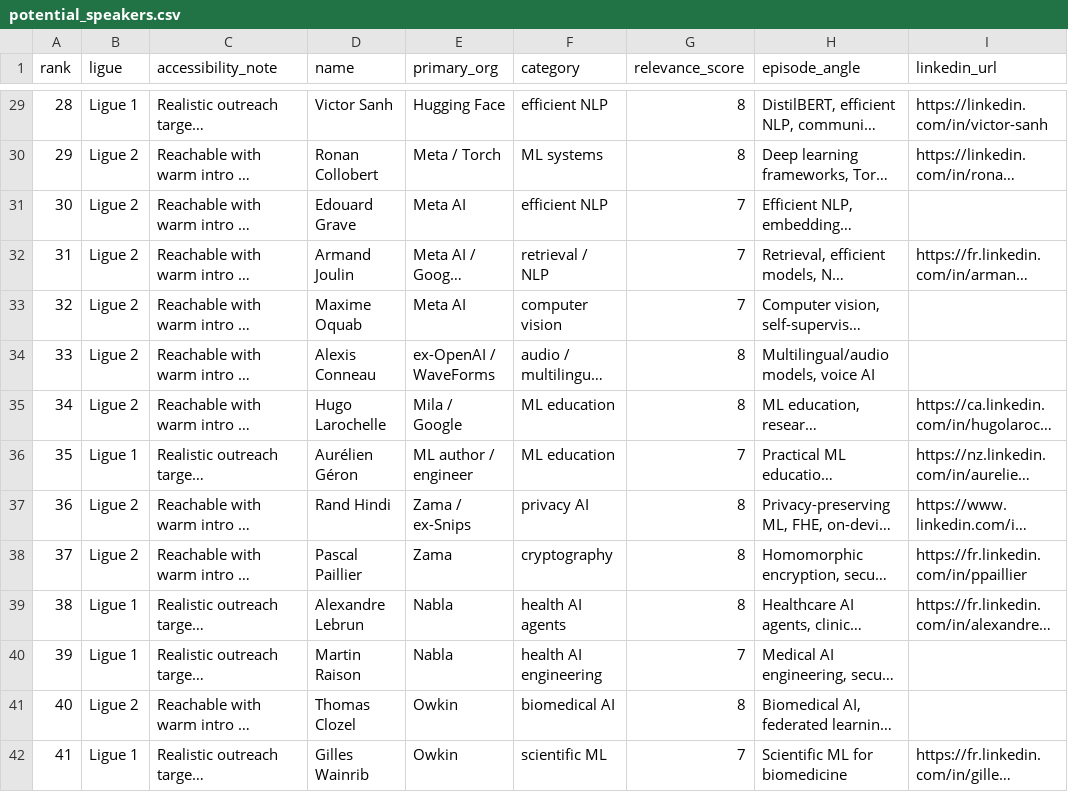
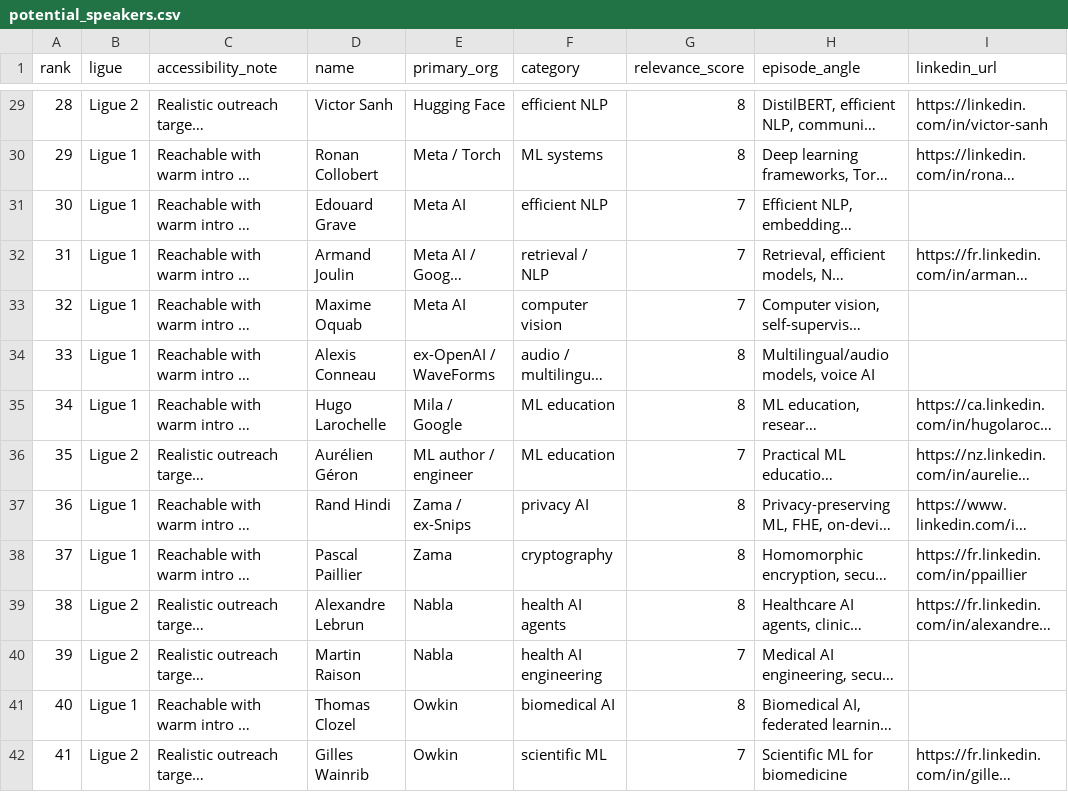
Before and after one commit to hachej/boring-podcast, a CSV file: potential_speakers.csv, drawn as a sheet; only a part is shown, gaps mark what is left out; long unchanged cells end in …; the diff covers the shown part only; the diff names each change by its address in the sheet, - before the commit and + after, or states it on an @@ line.

```diff
--- a/potential_speakers.csv
+++ b/potential_speakers.csv
-B29 (ligue): Ligue 1
+B29 (ligue): Ligue 2
-B30:B35 (ligue): Ligue 2
+B30:B35 (ligue): Ligue 1
-B36 (ligue): Ligue 1
+B36 (ligue): Ligue 2
-B37:B38 (ligue): Ligue 2
+B37:B38 (ligue): Ligue 1
-B39:B40 (ligue): Ligue 1
+B39:B40 (ligue): Ligue 2
-B41 (ligue): Ligue 2
+B41 (ligue): Ligue 1
-B42 (ligue): Ligue 1
+B42 (ligue): Ligue 2
```
Also changed, not shown: 86 edited cells elsewhere in this file, 1 other file.
